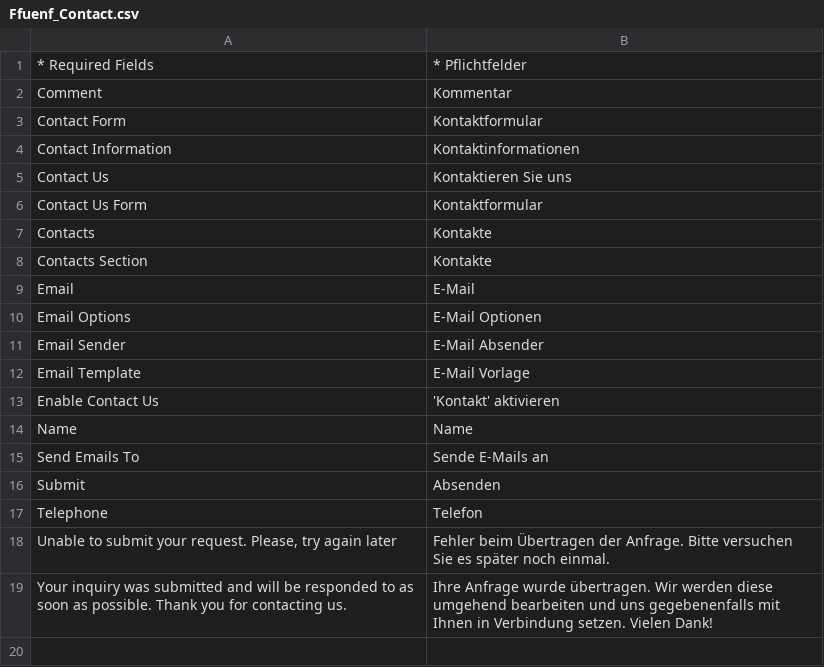
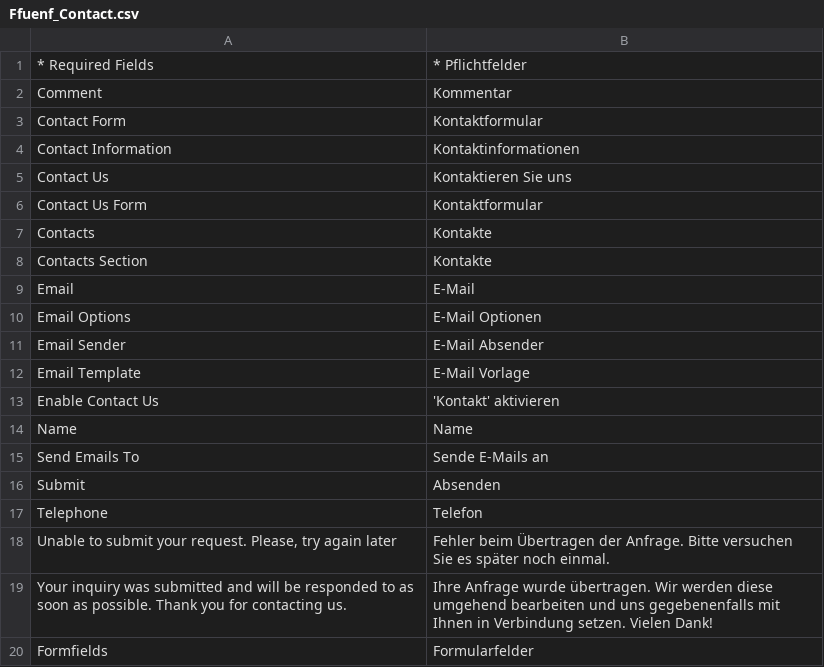
Before and after one commit to ffuenf/Ffuenf_Contact, a CSV file: app/locale/de_DE/Ffuenf_Contact.csv, drawn as a sheet.

Commit message:
add robots tag for contact page; add breadcrumb switch for contact page;

```diff
--- a/app/locale/de_DE/Ffuenf_Contact.csv
+++ b/app/locale/de_DE/Ffuenf_Contact.csv
@@ -19 +19,2 @@
 "Your inquiry was submitted and will be responded to as soon as possible. Thank you for contacting us.","Ihre Anfrage wurde übertragen. Wir werden diese umgehend bearbeiten und uns gegebenenfalls mit Ihnen in Verbindung setzen. Vielen Dank!"
+"Formfields", "Formularfelder"
```
Also changed, not shown: app/locale/en_US/Ffuenf_Contact.csv, 14 other files.
